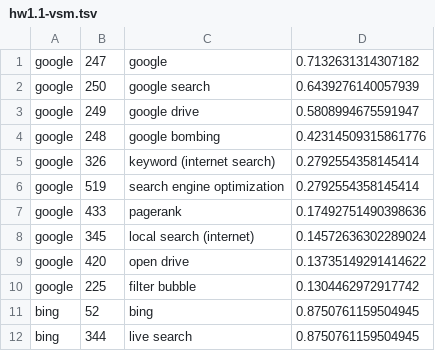
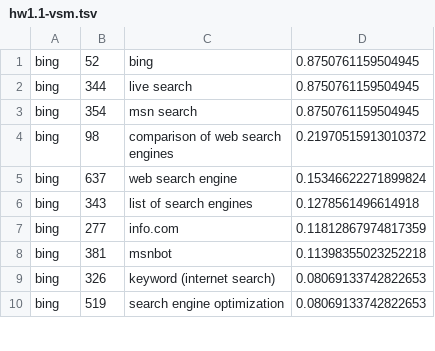
Before and after one commit to zhufuzz/WSE, a TSV file: hw1/results/hw1.1-vsm.tsv, drawn as a sheet; only a part is shown; the shorter side is filled out with more unchanged rows; the diff names each change by its address in the sheet, - before the commit and + after, or states it on an @@ line.

```diff
--- a/hw1/results/hw1.1-vsm.tsv
+++ b/hw1/results/hw1.1-vsm.tsv
-row 1: google | 247 | google | 0.7132631314307182
-row 2: google | 250 | google search | 0.6439276140057939
-row 3: google | 249 | google drive | 0.5808994675591947
-row 4: google | 248 | google bombing | 0.42314509315861776
-row 5: google | 326 | keyword (internet search) | 0.2792554358145414
-row 6: google | 519 | search engine optimization | 0.2792554358145414
-row 7: google | 433 | pagerank | 0.17492751490398636
-row 8: google | 345 | local search (internet) | 0.14572636302289024
-row 9: google | 420 | open drive | 0.13735149291414622
-row 10: google | 225 | filter bubble | 0.1304462972917742
```
Also changed, not shown: hw1/results/hw1.3-vsm.tsv, 1 other file.
